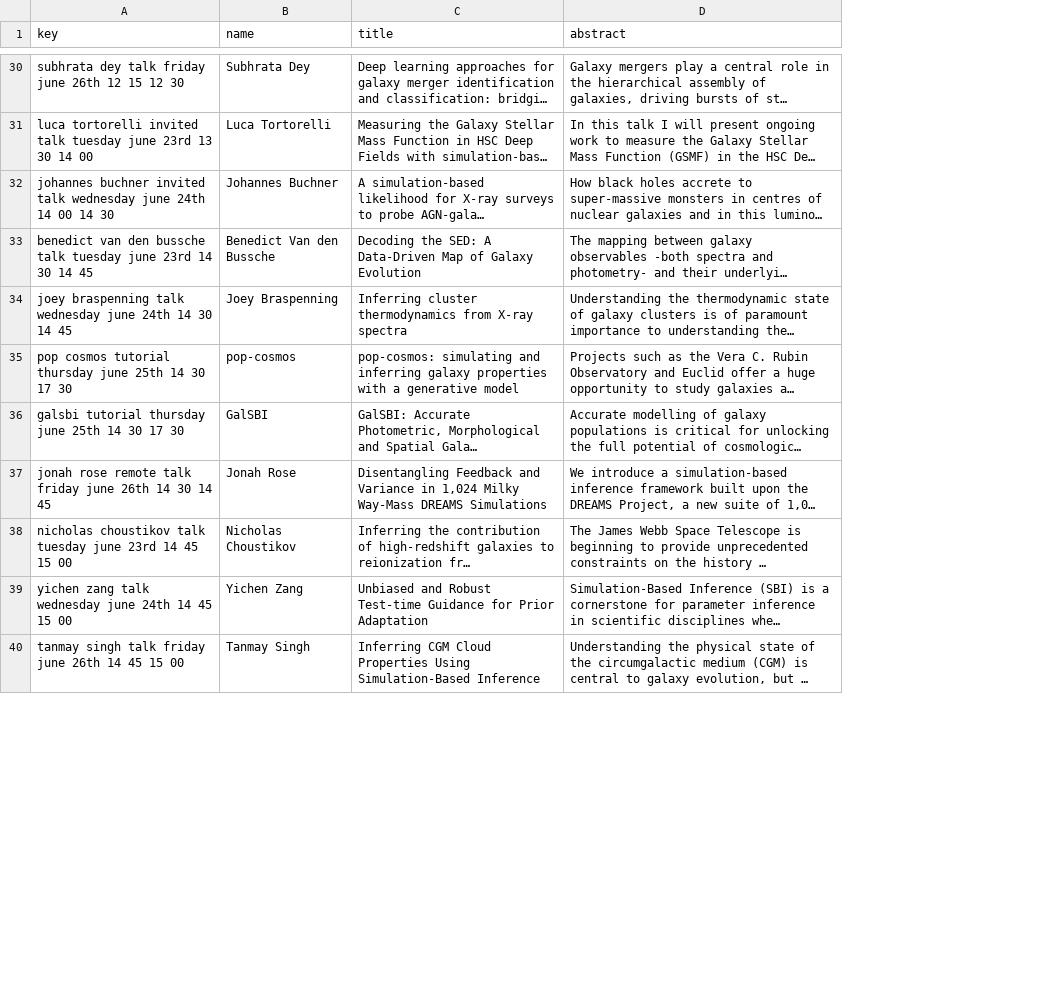
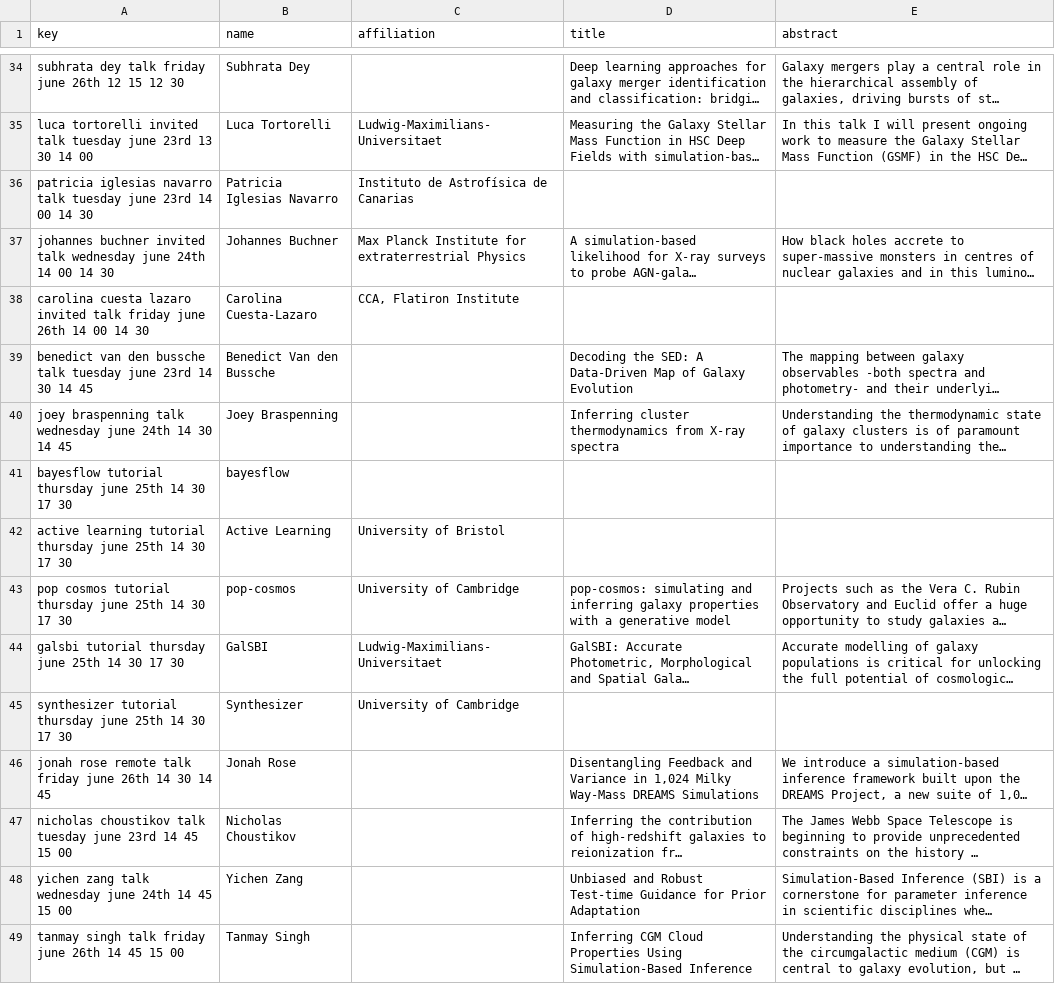
Before and after one commit to sbi-galev/2026, a CSV file: assets/schedule-abstracts.csv, drawn as a sheet; only a part is shown, gaps mark what is left out; long unchanged cells end in …; the diff covers the shown part only; the diff names each change by its address in the sheet, - before the commit and + after, or states it on an @@ line.

Commit message:
add affiliations

```diff
--- a/assets/schedule-abstracts.csv
+++ b/assets/schedule-abstracts.csv
+column C (affiliation), row 35: Ludwig-Maximilians-Universitaet; row 37: Max Planck Institute for extraterrestrial Physics; rows 43-44: University of Cambridge | Ludwig-Maximilians-Universitaet
+row 36: patricia iglesias navarro talk tuesday june 23rd 14 00 14 30 | Patricia Iglesias Navarro | Instituto de Astrofísica de Canarias
+row 38: carolina cuesta lazaro invited talk friday june 26th 14 00 14 30 | Carolina Cuesta-Lazaro | CCA, Flatiron Institute
+row 41: bayesflow tutorial thursday june 25th 14 30 17 30 | bayesflow
+row 42: active learning tutorial thursday june 25th 14 30 17 30 | Active Learning | University of Bristol
+row 45: synthesizer tutorial thursday june 25th 14 30 17 30 | Synthesizer | University of Cambridge
```
Also changed, not shown: 11 added rows elsewhere in this file, 2 other files.
